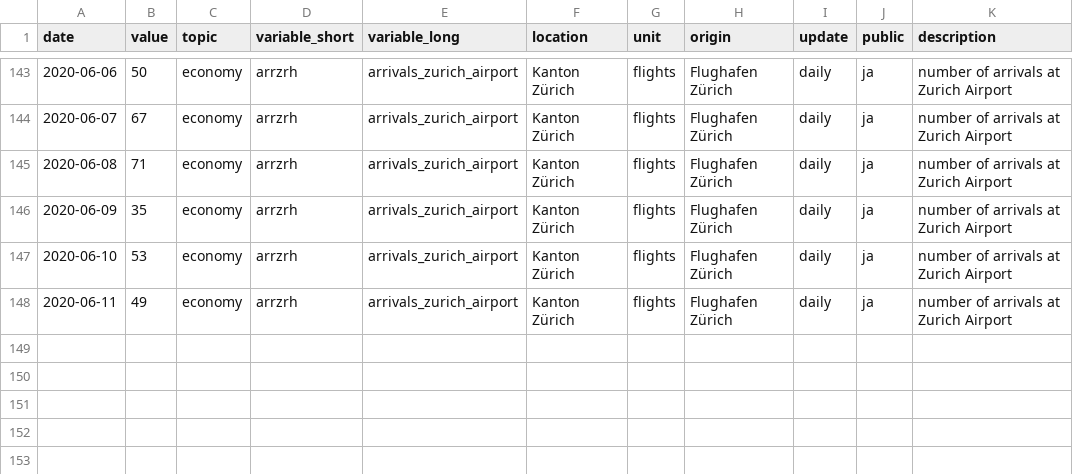
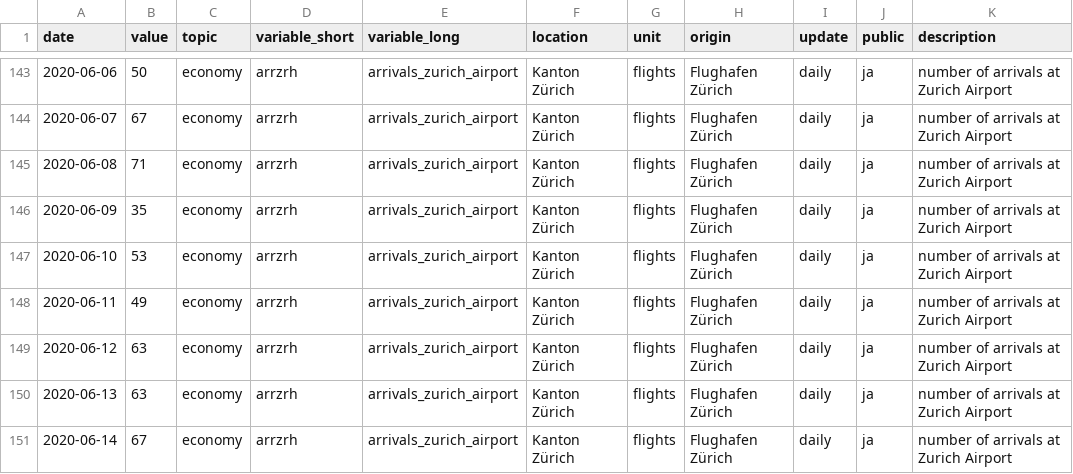
Before and after one commit to statistikZH/covid19monitoring_economy_FlightTraffic, a CSV file: old/arrivals.csv, drawn as a sheet; only a part is shown, gaps mark what is left out; the diff names each change by its address in the sheet, - before the commit and + after, or states it on an @@ line.

```diff
--- a/old/arrivals.csv
+++ b/old/arrivals.csv
+row 149: 2020-06-12 | 63 | economy | arrzrh | arrivals_zurich_airport | Kanton Zürich | flights | Flughafen Zürich | daily | ja | number of arrivals at Zurich Airport
+row 150: 2020-06-13 | 63 | economy | arrzrh | arrivals_zurich_airport | Kanton Zürich | flights | Flughafen Zürich | daily | ja | number of arrivals at Zurich Airport
+row 151: 2020-06-14 | 67 | economy | arrzrh | arrivals_zurich_airport | Kanton Zürich | flights | Flughafen Zürich | daily | ja | number of arrivals at Zurich Airport
```
Also changed, not shown: Economy_FlightTraffic.csv, old/departures.csv, 1 other file.
